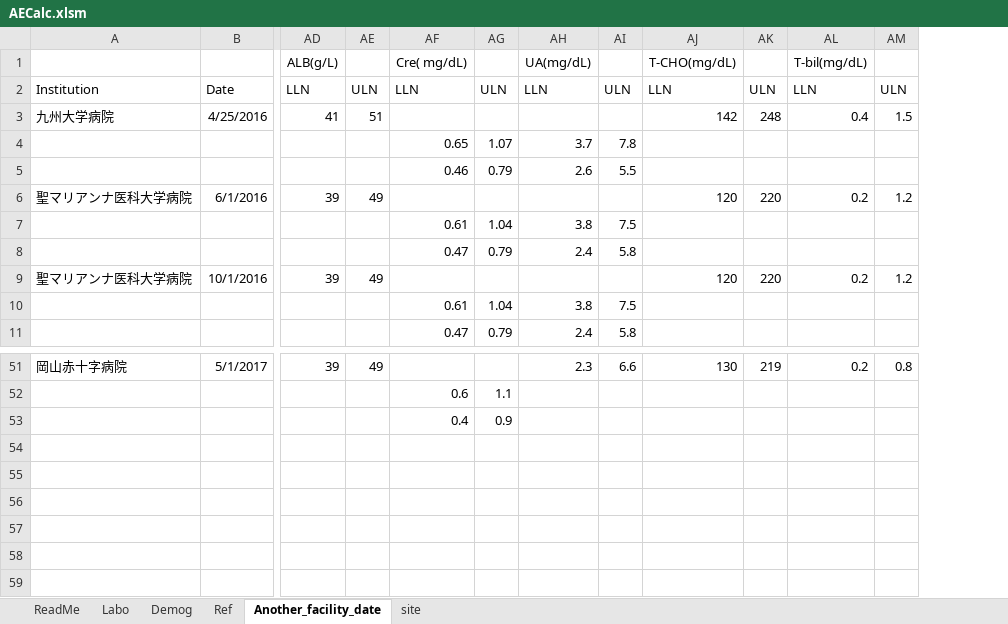
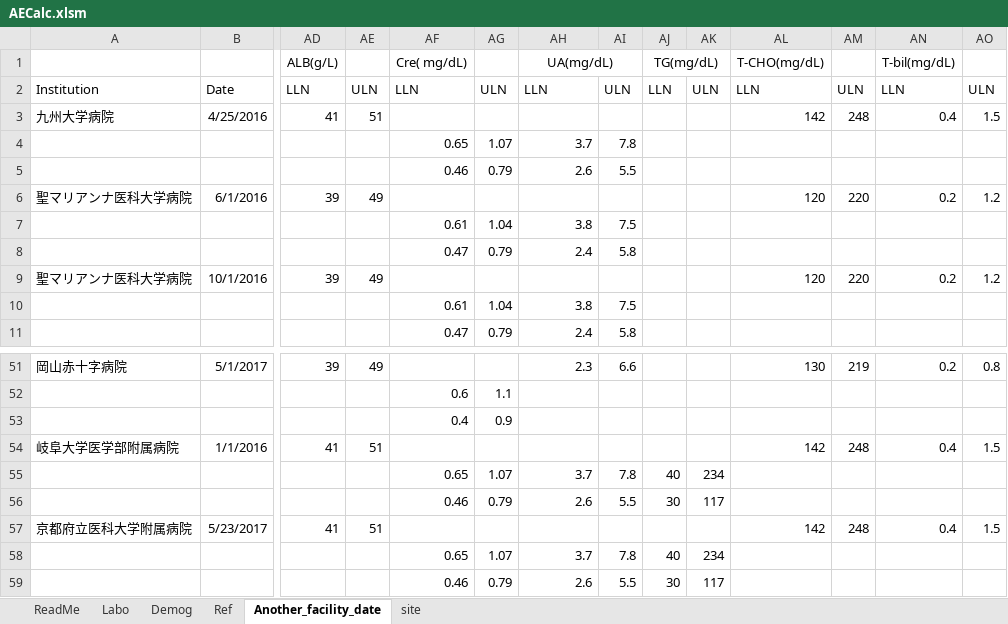
Before and after one commit to nnh/AECalc, an Excel workbook: AECalc.xlsm, sheet Another_facility_date, drawn as a sheet; only a part is shown, gaps mark what is left out; values as stored, in another font and other column widths than the file's, no borders; rows hold the shown columns only; the diff names each change by its address in the sheet, - before the commit and + after, or states it on an @@ line.

Commit message:
Modify Acute kidney injury, Add Hypertriglyceridemia, Setting Reference value (Ver1.4)

```diff
--- a/AECalc.xlsm (sheet Another_facility_date)
+++ b/AECalc.xlsm (sheet Another_facility_date)
+column AJ (TG(mg/dL)), row 2: LLN
+column AK, row 2: ULN
+AH1:AI1 merged
+row 54: 岐阜大学医学部附属病院 | 1/1/2016 | 41 | 51 |  |  |  |  |  |  | 142 | 248 | 0.4 | 1.5
+row 55:  |  |  |  | 0.65 | 1.07 | 3.7 | 7.8 | 40 | 234
+row 56:  |  |  |  | 0.46 | 0.79 | 2.6 | 5.5 | 30 | 117
+row 57: 京都府立医科大学附属病院 | 5/23/2017 | 41 | 51 |  |  |  |  |  |  | 142 | 248 | 0.4 | 1.5
+row 58:  |  |  |  | 0.65 | 1.07 | 3.7 | 7.8 | 40 | 234
+row 59:  |  |  |  | 0.46 | 0.79 | 2.6 | 5.5 | 30 | 117
```
Also changed, not shown: sheet Ref, sheet Labo, sheet ReadMe, charts or pictures, 5 other files.
